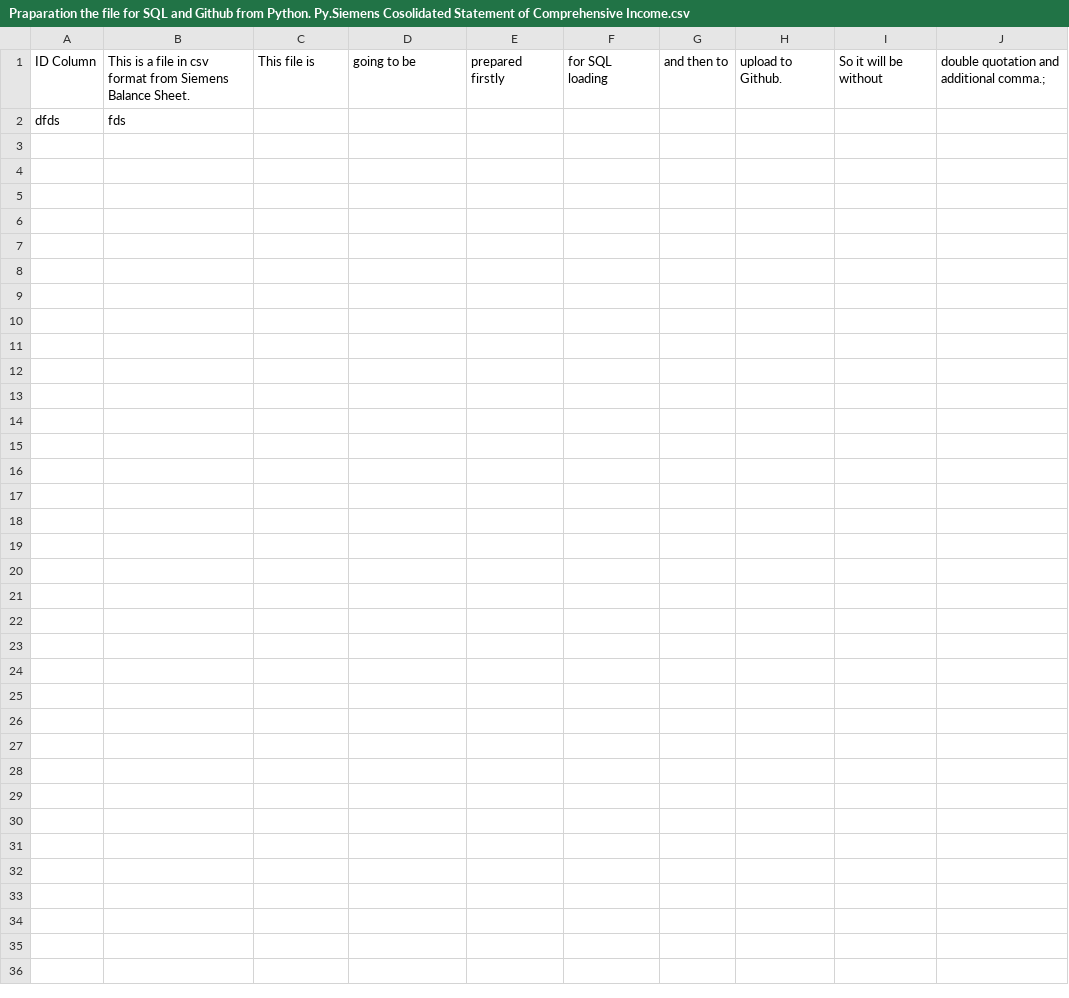
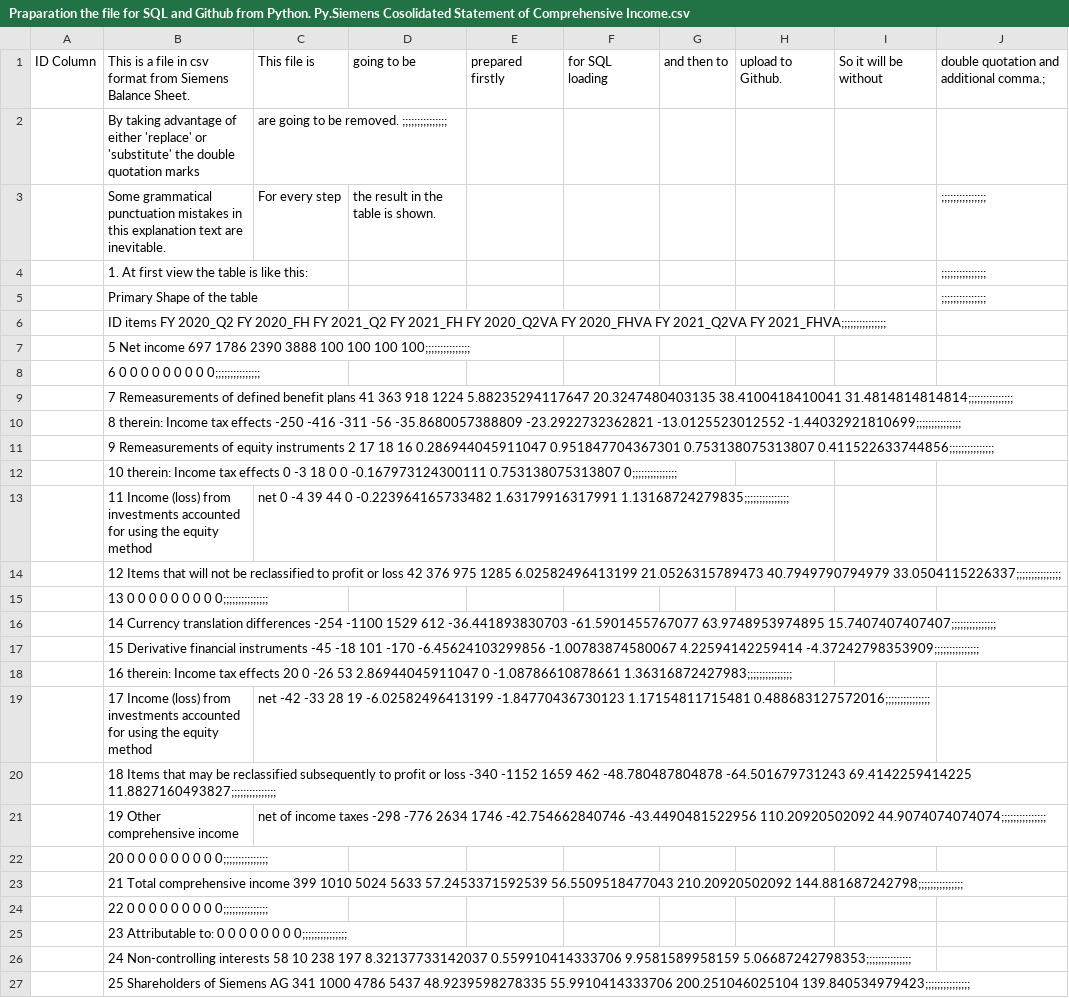
Before and after one commit to YazdiHossein/Courses-Exercises, a CSV file: SQL Exercises/Praparation the file for SQL and Github from Python. Py.Siemens Cosolidated Statement of Comprehensive Income.csv, drawn as a sheet; removed rows and columns are numbered as before the commit, all else as after; the diff names each change by its address in the sheet, - before the commit and + after, or states it on an @@ line.

Commit message:
Update Praparation the file for SQL and Github from Python. Py.Siemens Cosolidated Statement of Comprehensive Income.csv

```diff
--- a/SQL Exercises/Praparation the file for SQL and Github from Python. Py.Siemens Cosolidated Statement of Comprehensive Income.csv
+++ b/SQL Exercises/Praparation the file for SQL and Github from Python. Py.Siemens Cosolidated Statement of Comprehensive Income.csv
-row 2: dfds | fds
+row 2:  | By taking advantage of either 'replace' or 'substitute' the double quotation marks | are going to be removed. ;;;;;;;;;;;;;;;
+row 3:  | Some grammatical punctuation mistakes in this explanation text are inevitable. | For every step | the result in the table is shown. |  |  |  |  |  | ;;;;;;;;;;;;;;;
+row 4:  | 1. At first view the table is like this: |  |  |  |  |  |  |  | ;;;;;;;;;;;;;;;
+row 5:  | Primary Shape of the table |  |  |  |  |  |  |  | ;;;;;;;;;;;;;;;
+row 6:  | ID items FY 2020_Q2 FY 2020_FH FY 2021_Q2 FY 2021_FH FY 2020_Q2VA FY 2020_FHVA FY 2021_Q2VA FY 2021_FHVA;;;;;;;;;;;;;;;
+row 7:  | 5 Net income 697 1786 2390 3888 100 100 100 100;;;;;;;;;;;;;;;
+row 8:  | 6 0 0 0 0 0 0 0 0 0;;;;;;;;;;;;;;;
+row 9:  | 7 Remeasurements of defined benefit plans 41 363 918 1224 5.88235294117647 20.3247480403135 38.4100418410041 31.4814814814814;;;;;;;;;;;;;;;
+row 10:  | 8 therein: Income tax effects -250 -416 -311 -56 -35.8680057388809 -23.2922732362821 -13.0125523012552 -1.44032921810699;;;;;;;;;;;;;;;
+row 11:  | 9 Remeasurements of equity instruments 2 17 18 16 0.286944045911047 0.951847704367301 0.753138075313807 0.411522633744856;;;;;;;;;;;;;;;
+row 12:  | 10 therein: Income tax effects 0 -3 18 0 0 -0.167973124300111 0.753138075313807 0;;;;;;;;;;;;;;;
+row 13:  | 11 Income (loss) from investments accounted for using the equity method | net 0 -4 39 44 0 -0.223964165733482 1.63179916317991 1.13168724279835;;;;;;;;;;;;;;;
+row 14:  | 12 Items that will not be reclassified to profit or loss 42 376 975 1285 6.02582496413199 21.0526315789473 40.7949790794979 33.0504115226337;;;;;;;;;;;;;;;
+row 15:  | 13 0 0 0 0 0 0 0 0 0;;;;;;;;;;;;;;;
+row 16:  | 14 Currency translation differences -254 -1100 1529 612 -36.441893830703 -61.5901455767077 63.9748953974895 15.7407407407407;;;;;;;;;;;;;;;
+row 17:  | 15 Derivative financial instruments -45 -18 101 -170 -6.45624103299856 -1.00783874580067 4.22594142259414 -4.37242798353909;;;;;;;;;;;;;;;
+row 18:  | 16 therein: Income tax effects 20 0 -26 53 2.86944045911047 0 -1.08786610878661 1.36316872427983;;;;;;;;;;;;;;;
+row 19:  | 17 Income (loss) from investments accounted for using the equity method | net -42 -33 28 19 -6.02582496413199 -1.84770436730123 1.17154811715481 0.488683127572016;;;;;;;;;;;;;;;
+row 20:  | 18 Items that may be reclassified subsequently to profit or loss -340 -1152 1659 462 -48.780487804878 -64.501679731243 69.4142259414225 11.8827160493827;;;;;;;;;;;;;;;
+row 21:  | 19 Other comprehensive income | net of income taxes -298 -776 2634 1746 -42.754662840746 -43.4490481522956 110.20920502092 44.9074074074074;;;;;;;;;;;;;;;
+row 22:  | 20 0 0 0 0 0 0 0 0 0;;;;;;;;;;;;;;;
+row 23:  | 21 Total comprehensive income 399 1010 5024 5633 57.2453371592539 56.5509518477043 210.20920502092 144.881687242798;;;;;;;;;;;;;;;
+row 24:  | 22 0 0 0 0 0 0 0 0 0;;;;;;;;;;;;;;;
+row 25:  | 23 Attributable to: 0 0 0 0 0 0 0 0;;;;;;;;;;;;;;;
+row 26:  | 24 Non-controlling interests 58 10 238 197 8.32137733142037 0.559910414333706 9.9581589958159 5.06687242798353;;;;;;;;;;;;;;;
+row 27:  | 25 Shareholders of Siemens AG 341 1000 4786 5437 48.9239598278335 55.9910414333706 200.251046025104 139.840534979423;;;;;;;;;;;;;;;
```
